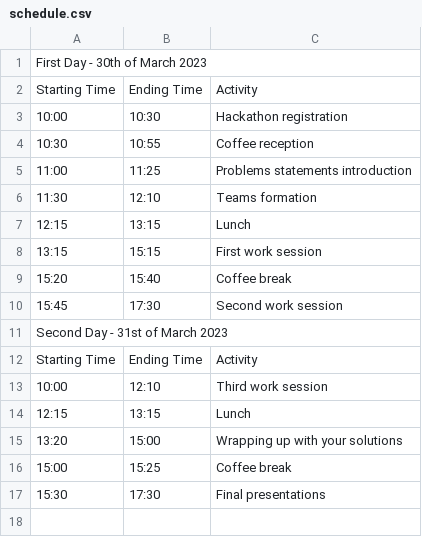
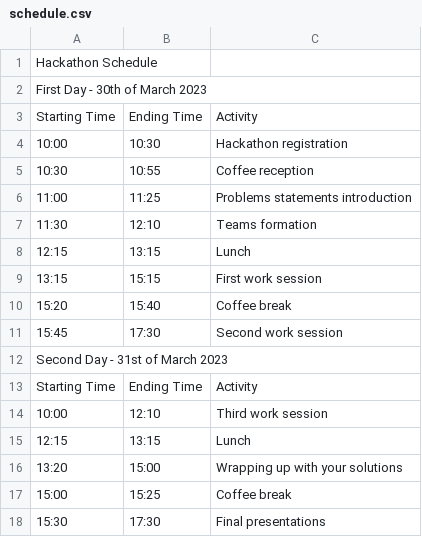
Before and after one commit to uk-ai/e-hackathon-march-2023, a CSV file: schedule/schedule.csv, drawn as a sheet; the diff names each change by its address in the sheet, - before the commit and + after, or states it on an @@ line.

Commit message:
adding schedule draft

```diff
--- a/schedule/schedule.csv
+++ b/schedule/schedule.csv
+row 1: Hackathon Schedule
```
Also changed, not shown: 1 other file.
